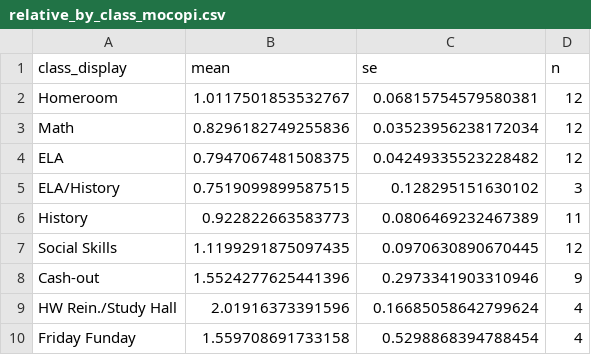
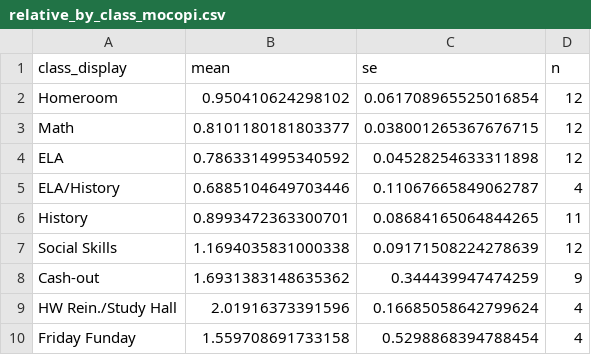
Before and after one commit to divinewton/HyperSense, a CSV file: Activity-Comparison/outputs/relative_by_class_mocopi.csv, drawn as a sheet.

```diff
--- a/Activity-Comparison/outputs/relative_by_class_mocopi.csv
+++ b/Activity-Comparison/outputs/relative_by_class_mocopi.csv
@@ -1,9 +1,9 @@
 class_display,mean,se,n
-Homeroom,1.0117501853532767,0.06815754579580381,12
-Math,0.8296182749255836,0.03523956238172034,12
-ELA,0.7947067481508375,0.04249335523228482,12
-ELA/History,0.7519099899587515,0.128295151630102,3
-History,0.922822663583773,0.0806469232467389,11
-Social Skills,1.1199291875097435,0.0970630890670445,12
-Cash-out,1.5524277625441396,0.2973341903310946,9
+Homeroom,0.950410624298102,0.061708965525016854,12
+Math,0.8101180181803377,0.038001265367676715,12
+ELA,0.7863314995340592,0.04528254633311898,12
+ELA/History,0.6885104649703446,0.11067665849062787,4
+History,0.8993472363300701,0.08684165064844265,11
+Social Skills,1.1694035831000338,0.09171508224278639,12
+Cash-out,1.6931383148635362,0.344439947474259,9
 HW Rein./Study Hall,2.01916373391596,0.16685058642799624,4
```
Also changed, not shown: Accelerometer-Patterns/outputs/summary_by_class.csv, Activity-Comparison/outputs/correlation_summary.csv, 40 other files.
